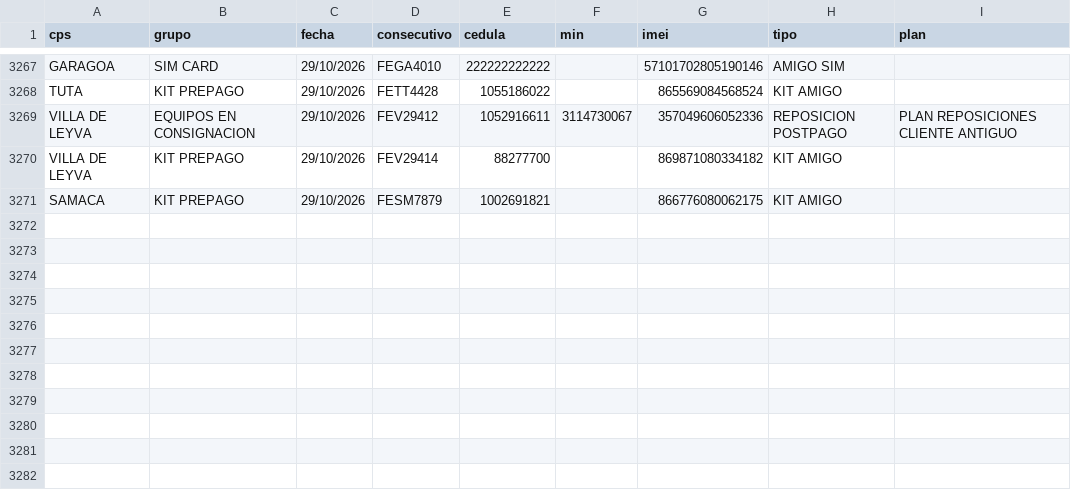
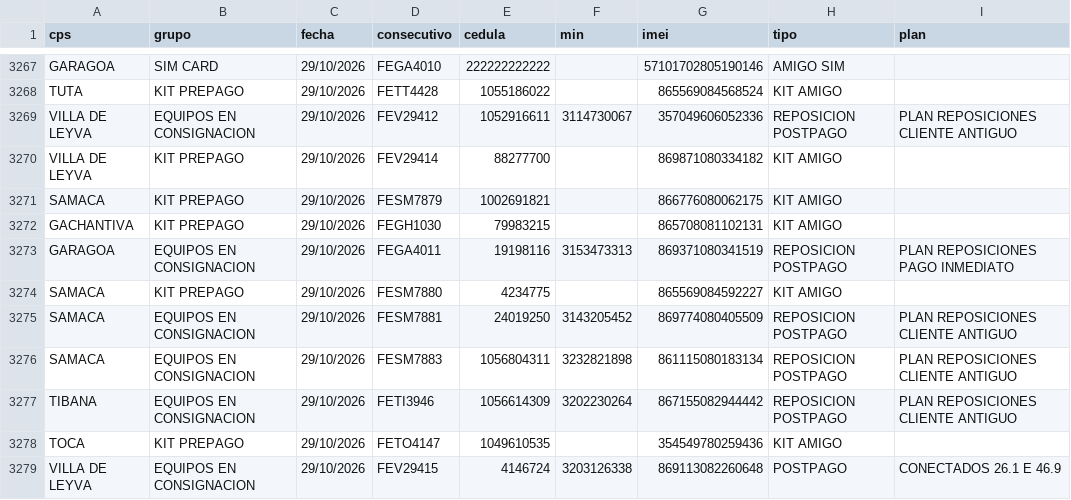
Before and after one commit to lubernu/prueba, a CSV file: FacturadoParaCruce.csv, drawn as a sheet; only a part is shown, gaps mark what is left out; the diff names each change by its address in the sheet, - before the commit and + after, or states it on an @@ line.

Commit message:
Actualización automática: FacturadoParaCruce.csv

```diff
--- a/FacturadoParaCruce.csv
+++ b/FacturadoParaCruce.csv
+row 3272: GACHANTIVA | KIT PREPAGO | 29/10/2026 | FEGH1030 | 79983215 |  | 865708081102131 | KIT AMIGO
+row 3273: GARAGOA | EQUIPOS EN CONSIGNACION | 29/10/2026 | FEGA4011 | 19198116 | 3153473313 | 869371080341519 | REPOSICION POSTPAGO | PLAN REPOSICIONES PAGO INMEDIATO
+row 3274: SAMACA | KIT PREPAGO | 29/10/2026 | FESM7880 | 4234775 |  | 865569084592227 | KIT AMIGO
+row 3275: SAMACA | EQUIPOS EN CONSIGNACION | 29/10/2026 | FESM7881 | 24019250 | 3143205452 | 869774080405509 | REPOSICION POSTPAGO | PLAN REPOSICIONES CLIENTE ANTIGUO
+row 3276: SAMACA | EQUIPOS EN CONSIGNACION | 29/10/2026 | FESM7883 | 1056804311 | 3232821898 | 861115080183134 | REPOSICION POSTPAGO | PLAN REPOSICIONES CLIENTE ANTIGUO
+row 3277: TIBANA | EQUIPOS EN CONSIGNACION | 29/10/2026 | FETI3946 | 1056614309 | 3202230264 | 867155082944442 | REPOSICION POSTPAGO | PLAN REPOSICIONES CLIENTE ANTIGUO
+row 3278: TOCA | KIT PREPAGO | 29/10/2026 | FETO4147 | 1049610535 |  | 354549780259436 | KIT AMIGO
+row 3279: VILLA DE LEYVA | EQUIPOS EN CONSIGNACION | 29/10/2026 | FEV29415 | 4146724 | 3203126338 | 869113082260648 | POSTPAGO | CONECTADOS 26.1 E 46.9
```
